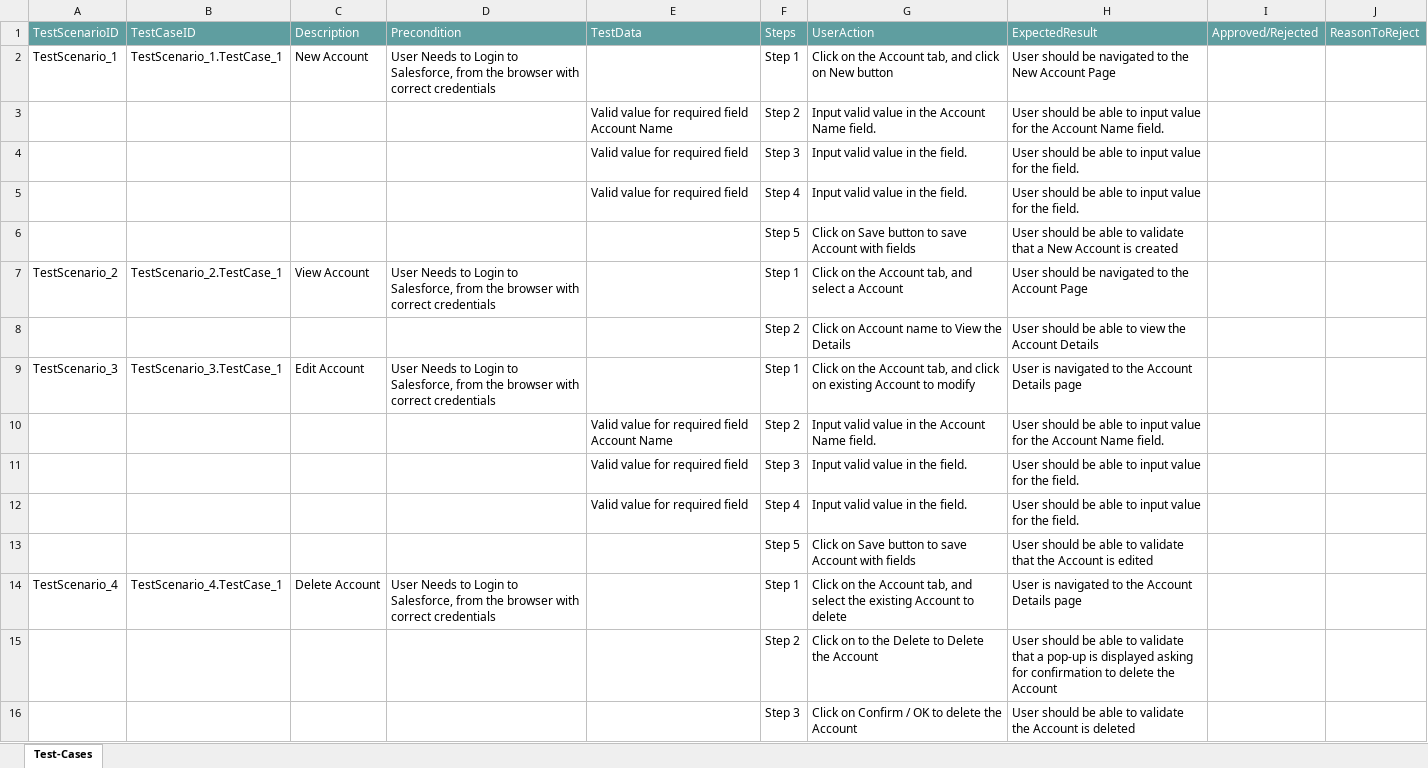
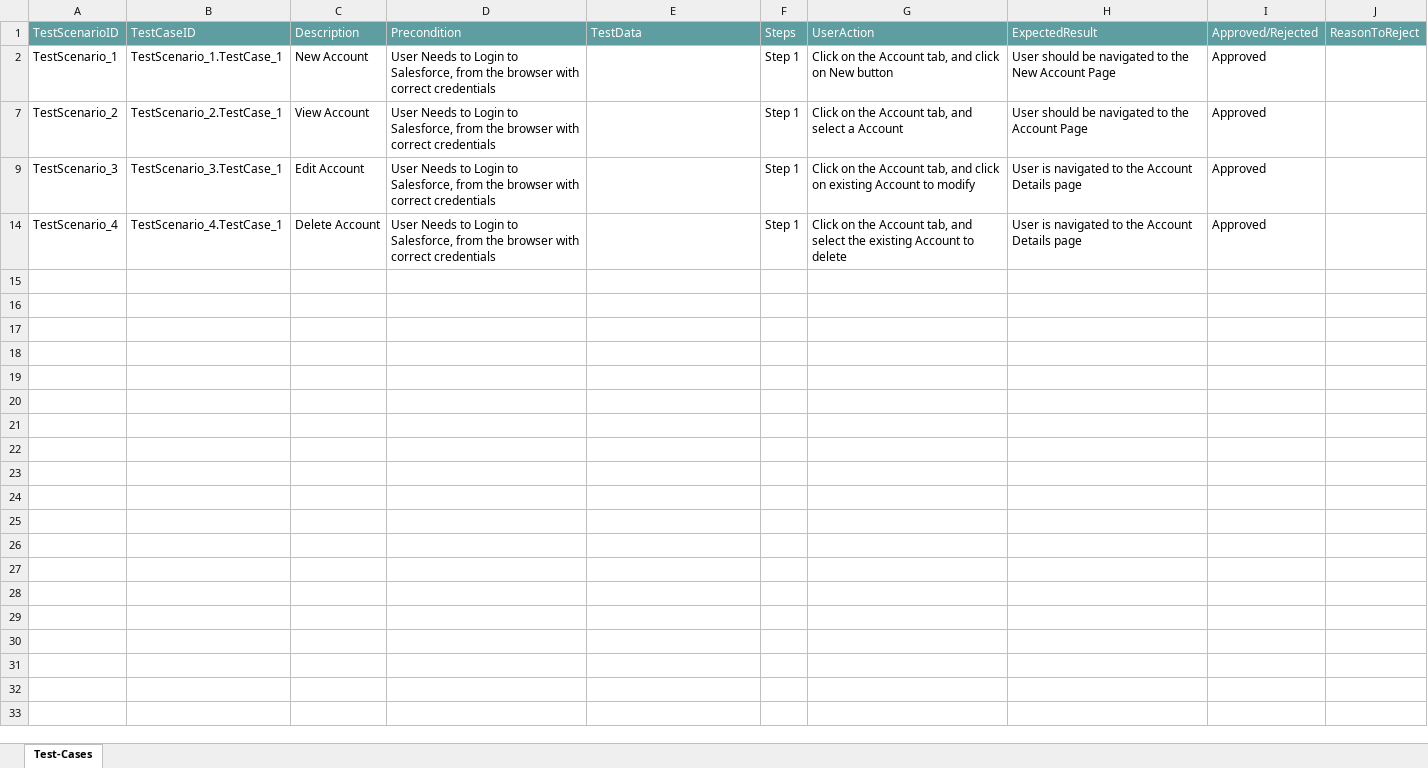
Before and after one commit to ShaikMohamedIrfan/PaviTest, an Excel workbook: PaviPack.xlsx, sheet Test-Cases, drawn as a sheet; values as stored, in another font and other column widths than the file's, no borders; table styles not drawn; the diff names each change by its address in the sheet, - before the commit and + after, or states it on an @@ line.

Commit message:
Add files via upload

```diff
--- a/PaviPack.xlsx (sheet Test-Cases)
+++ b/PaviPack.xlsx (sheet Test-Cases)
-I2: (empty)
+I2: Approved
@@ row 3 hidden:  |  |  |  | Valid value for required field Account Name | Step 2 | Input valid value in the Account Name field. | User should be able to input value for the Account Name field. @@
@@ row 4 hidden:  |  |  |  | Valid value for required field | Step 3 | Input valid value in the field. | User should be able to input value for the field. @@
@@ row 5 hidden:  |  |  |  | Valid value for required field | Step 4 | Input valid value in the field. | User should be able to input value for the field. @@
@@ row 6 hidden:  |  |  |  |  | Step 5 | Click on Save button to save Account with fields | User should be able to validate that a New Account is created @@
-I7: (empty)
+I7: Approved
@@ row 8 hidden:  |  |  |  |  | Step 2 | Click on Account name to View the Details | User should be able to view the Account Details @@
-I9: (empty)
+I9: Approved
@@ row 10 hidden:  |  |  |  | Valid value for required field Account Name | Step 2 | Input valid value in the Account Name field. | User should be able to input value for the Account Name field. @@
@@ row 11 hidden:  |  |  |  | Valid value for required field | Step 3 | Input valid value in the field. | User should be able to input value for the field. @@
@@ row 12 hidden:  |  |  |  | Valid value for required field | Step 4 | Input valid value in the field. | User should be able to input value for the field. @@
@@ row 13 hidden:  |  |  |  |  | Step 5 | Click on Save button to save Account with fields | User should be able to validate that the Account is edited @@
-I14: (empty)
+I14: Approved
@@ row 15 hidden:  |  |  |  |  | Step 2 | Click on to the Delete to Delete the Account | User should be able to validate that a pop-up is displayed asking for confirmation to delete the Account @@
@@ row 16 hidden:  |  |  |  |  | Step 3 | Click on Confirm / OK to delete the Account | User should be able to validate the Account is deleted @@
```
